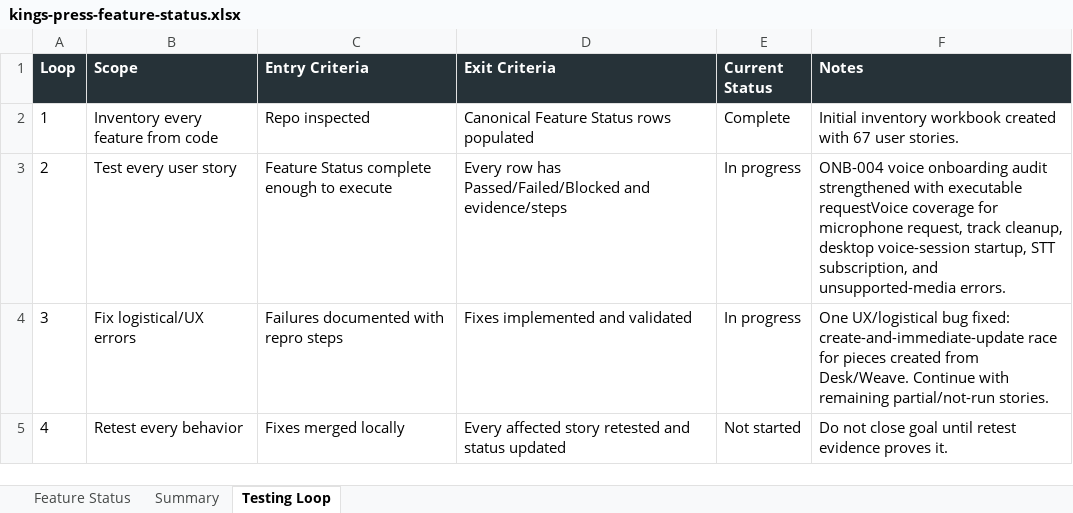
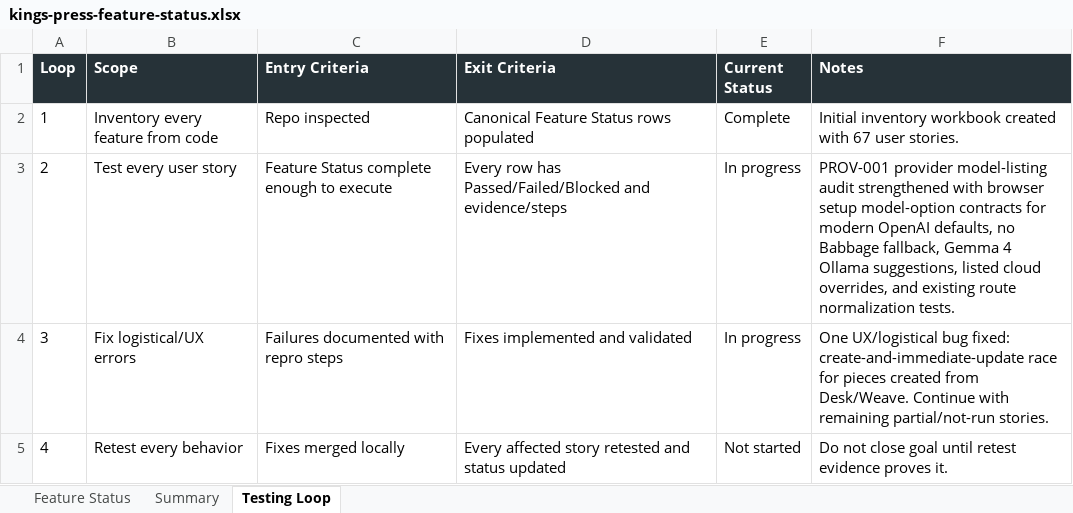
Before and after one commit to Transformation-Agency/pillar-press, an Excel workbook: docs/kings-press-feature-status.xlsx, sheet Testing Loop, drawn as a sheet; values as stored, in another font and other column widths than the file's, no borders; the diff names each change by its address in the sheet, - before the commit and + after, or states it on an @@ line.

Commit message:
Cover provider setup model options

```diff
--- a/docs/kings-press-feature-status.xlsx (sheet Testing Loop)
+++ b/docs/kings-press-feature-status.xlsx (sheet Testing Loop)
-F3 (Notes): ONB-004 voice onboarding audit strengthened with executable requestVoice coverage for microphone request, track cleanup, desktop voice-session startup, STT subscription, and unsupported-media errors.
+F3 (Notes): PROV-001 provider model-listing audit strengthened with browser setup model-option contracts for modern OpenAI defaults, no Babbage fallback, Gemma 4 Ollama suggestions, listed cloud overrides, and existing route normalization tests.
```
Also changed, not shown: sheet Feature Status, 1 other file.
